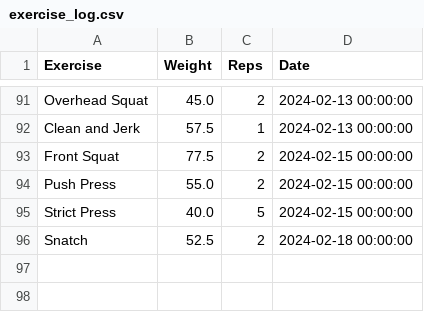
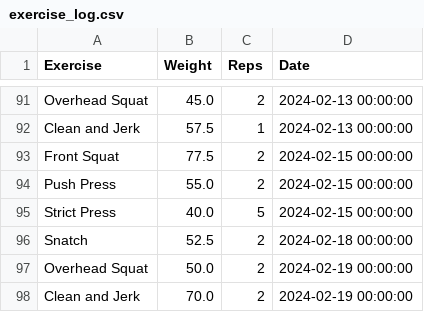
Before and after one commit to hugofitipaldi/PR_tracker, a CSV file: data/exercise_log.csv, drawn as a sheet; only a part is shown, gaps mark what is left out; the diff names each change by its address in the sheet, - before the commit and + after, or states it on an @@ line.

Commit message:
adding more data

```diff
--- a/data/exercise_log.csv
+++ b/data/exercise_log.csv
+row 97: Overhead Squat | 50.0 | 2 | 2024-02-19 00:00:00
+row 98: Clean and Jerk | 70.0 | 2 | 2024-02-19 00:00:00
```
